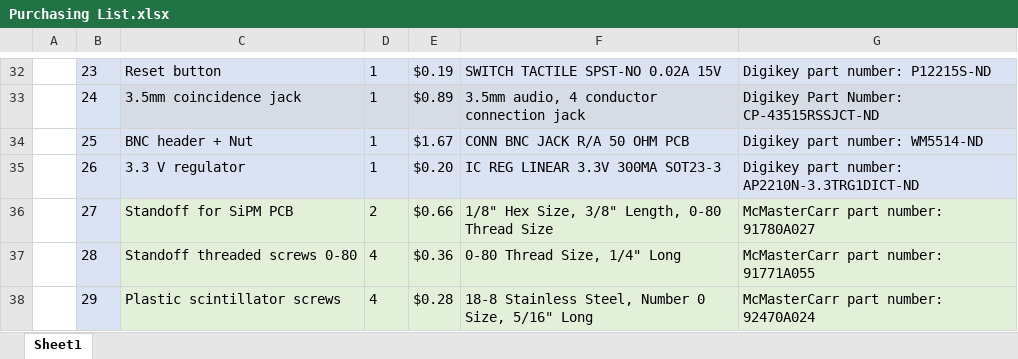
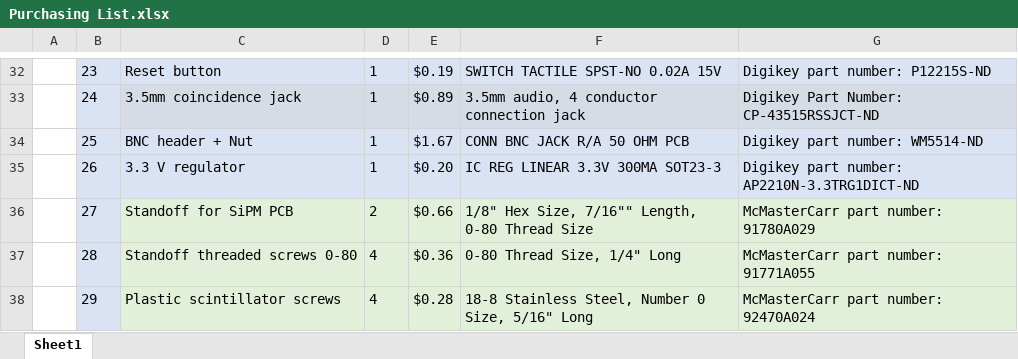
Before and after one commit to spenceraxani/CosmicWatch-Desktop-Muon-Detector-v2, an Excel workbook: Purchasing List.xlsx, sheet Sheet1, drawn as a sheet; only a part is shown, gaps mark what is left out; values as stored, in another font and other column widths than the file's, no borders; the diff names each change by its address in the sheet, - before the commit and + after, or states it on an @@ line.

```diff
--- a/Purchasing List.xlsx (sheet Sheet1)
+++ b/Purchasing List.xlsx (sheet Sheet1)
-F36: 1/8" Hex Size, 3/8" Length, 0-80 Thread Size
+F36: 1/8" Hex Size, 7/16"" Length, 0-80 Thread Size
-G36: McMasterCarr part number: 91780A027
+G36: McMasterCarr part number: 91780A029
```
Also changed, not shown: 1 other file.
